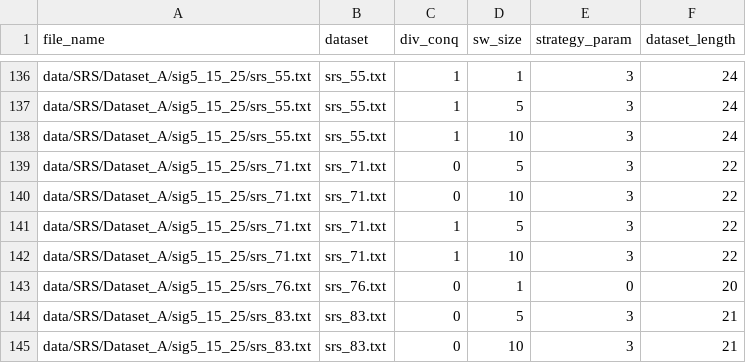
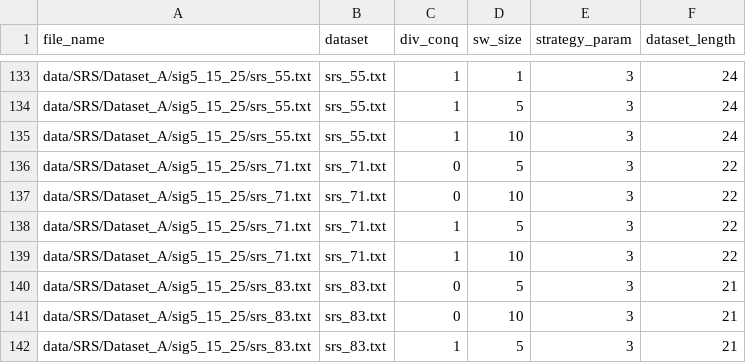
Before and after one commit to SebastianMueller41/Masterthesis, a CSV file: data/SRS/missing_combinations_5_15_25.csv, drawn as a sheet; only a part is shown, gaps mark what is left out; the shorter side is filled out with more unchanged rows; the diff covers the shown part only; the diff names each change by its address in the sheet, - before the commit and + after, or states it on an @@ line.

```diff
--- a/data/SRS/missing_combinations_5_15_25.csv
+++ b/data/SRS/missing_combinations_5_15_25.csv
-row 143: data/SRS/Dataset_A/sig5_15_25/srs_76.txt | srs_76.txt | 0 | 1 | 0 | 20
```
Also changed, not shown: 18 removed rows elsewhere in this file.
